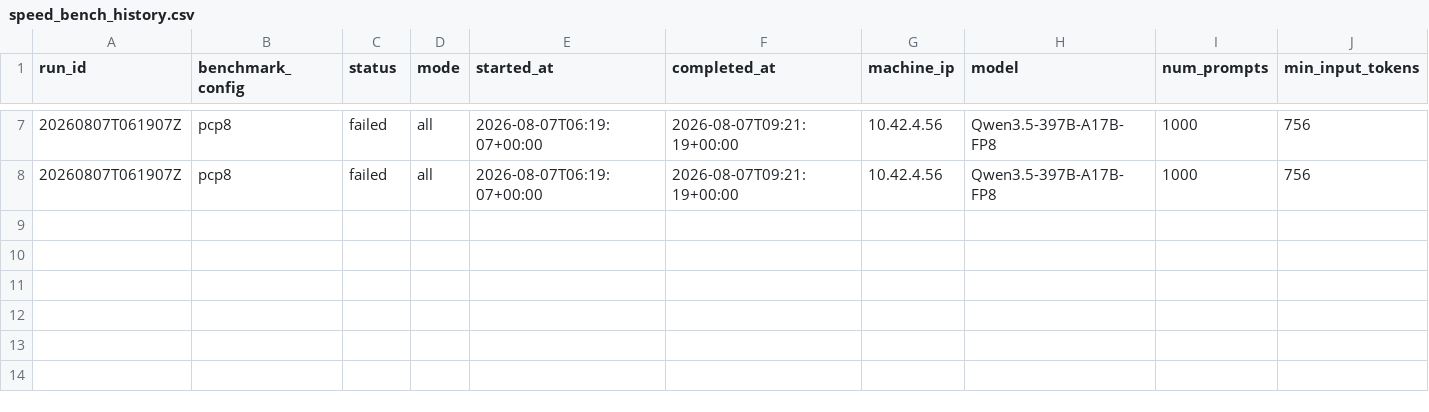
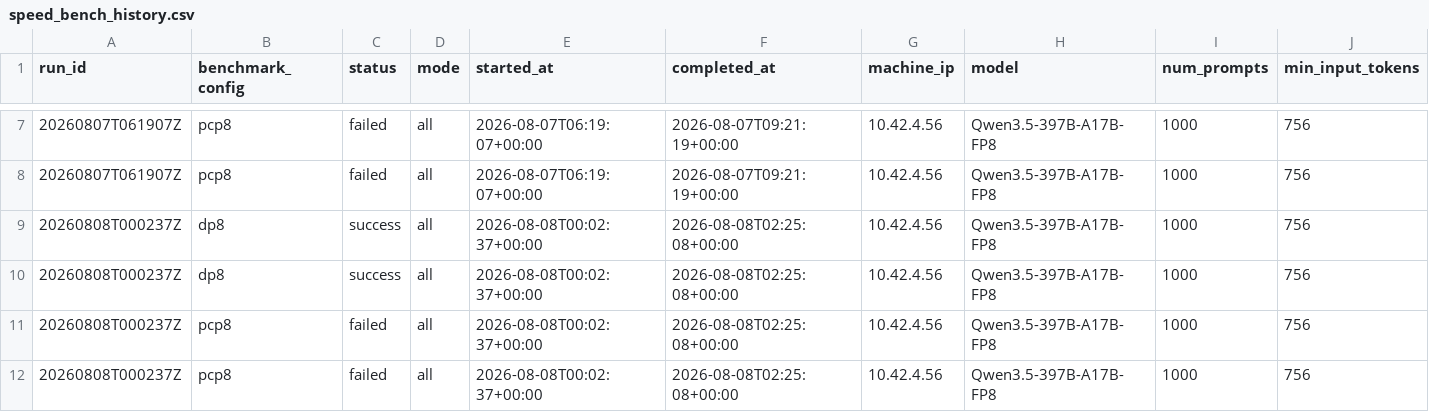
Before and after one commit to aios-tpu-infra/tpu_benchmark_daily, a CSV file: reports/speed_bench_history.csv, drawn as a sheet; only a part is shown, gaps mark what is left out; rows hold the shown columns only; the diff names each change by its address in the sheet, - before the commit and + after, or states it on an @@ line.

Commit message:
Update benchmark report: 20260808T000237Z (DP8 52267.53, PCP8 -1.00, SPEED-PCP8 N/A input tok/s)

```diff
--- a/reports/speed_bench_history.csv
+++ b/reports/speed_bench_history.csv
+row 9: 20260808T000237Z | dp8 | success | all | 2026-08-08T00:02:37+00:00 | 2026-08-08T02:25:08+00:00 | 10.42.4.56 | Qwen3.5-397B-A17B-FP8 | 1000 | 756
+row 10: 20260808T000237Z | dp8 | success | all | 2026-08-08T00:02:37+00:00 | 2026-08-08T02:25:08+00:00 | 10.42.4.56 | Qwen3.5-397B-A17B-FP8 | 1000 | 756
+row 11: 20260808T000237Z | pcp8 | failed | all | 2026-08-08T00:02:37+00:00 | 2026-08-08T02:25:08+00:00 | 10.42.4.56 | Qwen3.5-397B-A17B-FP8 | 1000 | 756
+row 12: 20260808T000237Z | pcp8 | failed | all | 2026-08-08T00:02:37+00:00 | 2026-08-08T02:25:08+00:00 | 10.42.4.56 | Qwen3.5-397B-A17B-FP8 | 1000 | 756
```
Also changed, not shown: reports/prefill_ttft_history.csv, reports/throughput_history.csv, 9 other files.
